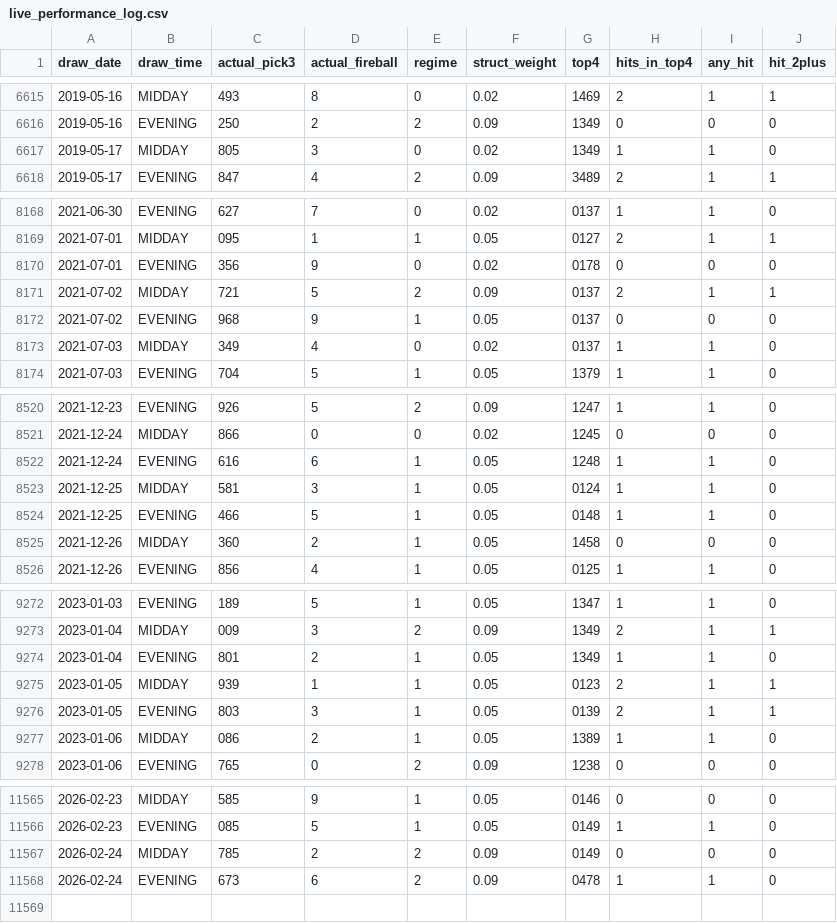
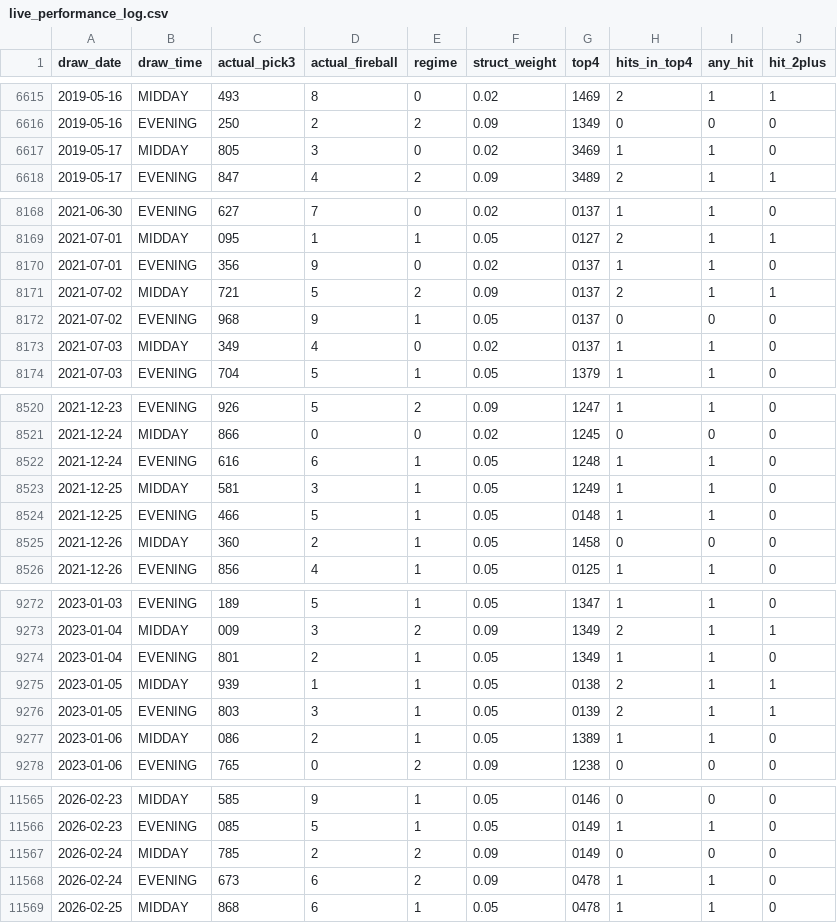
Before and after one commit to Fluffyballs78/il-pick3-pipeline, a CSV file: data/live_performance_log.csv, drawn as a sheet; only a part is shown, gaps mark what is left out.

```diff
--- a/data/live_performance_log.csv
+++ b/data/live_performance_log.csv
@@ -6616,3 +6616,3 @@ draw_date,draw_time,actual_pick3,actual_fireball,regime,struct_weight,top4,hits_
 2019-05-16,EVENING,250,2,2,0.09,1349,0,0,0
-2019-05-17,MIDDAY,805,3,0,0.02,1349,1,1,0
+2019-05-17,MIDDAY,805,3,0,0.02,3469,1,1,0
 2019-05-17,EVENING,847,4,2,0.09,3489,2,1,1
@@ -8169,3 +8169,3 @@ draw_date,draw_time,actual_pick3,actual_fireball,regime,struct_weight,top4,hits_
 2021-07-01,MIDDAY,095,1,1,0.05,0127,2,1,1
-2021-07-01,EVENING,356,9,0,0.02,0178,0,0,0
+2021-07-01,EVENING,356,9,0,0.02,0137,1,1,0
 2021-07-02,MIDDAY,721,5,2,0.09,0137,2,1,1
@@ -8522,3 +8522,3 @@ draw_date,draw_time,actual_pick3,actual_fireball,regime,struct_weight,top4,hits_
 2021-12-24,EVENING,616,6,1,0.05,1248,1,1,0
-2021-12-25,MIDDAY,581,3,1,0.05,0124,1,1,0
+2021-12-25,MIDDAY,581,3,1,0.05,1249,1,1,0
 2021-12-25,EVENING,466,5,1,0.05,0148,1,1,0
@@ -9274,3 +9274,3 @@ draw_date,draw_time,actual_pick3,actual_fireball,regime,struct_weight,top4,hits_
 2023-01-04,EVENING,801,2,1,0.05,1349,1,1,0
-2023-01-05,MIDDAY,939,1,1,0.05,0123,2,1,1
+2023-01-05,MIDDAY,939,1,1,0.05,0138,2,1,1
 2023-01-05,EVENING,803,3,1,0.05,0139,2,1,1
@@ -11568 +11568,2 @@ draw_date,draw_time,actual_pick3,actual_fireball,regime,struct_weight,top4,hits_
 2026-02-24,EVENING,673,6,2,0.09,0478,1,1,0
+2026-02-25,MIDDAY,868,6,1,0.05,0478,1,1,0
```
Also changed, not shown: 8 other files.
